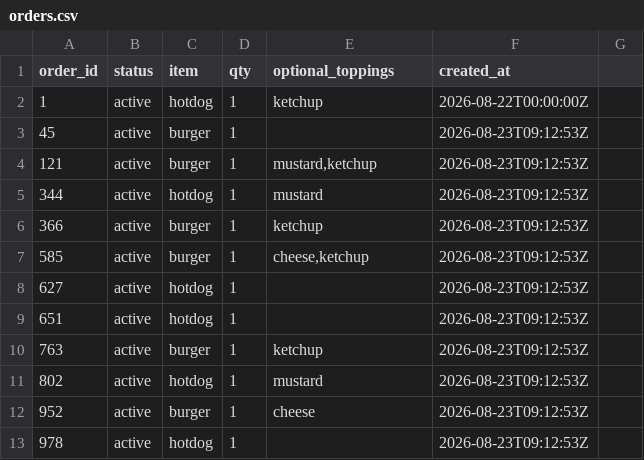
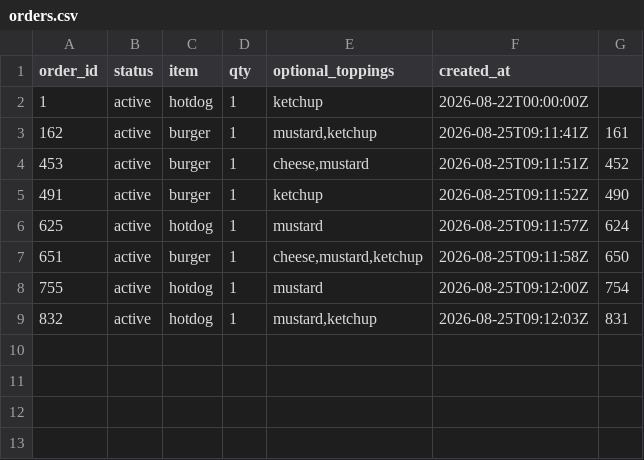
Before and after one commit to Devans90/Agent_Resturaunt, a CSV file: resturaunt_files/orders.csv, drawn as a sheet.

```diff
--- a/resturaunt_files/orders.csv
+++ b/resturaunt_files/orders.csv
@@ -2,12 +2,8 @@ order_id,status,item,qty,optional_toppings,created_at
 1,active,hotdog,1,ketchup,2026-08-22T00:00:00Z
-45,active,burger,1,,2026-08-23T09:12:53Z
-121,active,burger,1,"mustard,ketchup",2026-08-23T09:12:53Z
-344,active,hotdog,1,mustard,2026-08-23T09:12:53Z
-366,active,burger,1,ketchup,2026-08-23T09:12:53Z
-585,active,burger,1,"cheese,ketchup",2026-08-23T09:12:53Z
-627,active,hotdog,1,,2026-08-23T09:12:53Z
-651,active,hotdog,1,,2026-08-23T09:12:53Z
-763,active,burger,1,ketchup,2026-08-23T09:12:53Z
-802,active,hotdog,1,mustard,2026-08-23T09:12:53Z
-952,active,burger,1,cheese,2026-08-23T09:12:53Z
-978,active,hotdog,1,,2026-08-23T09:12:53Z
+162,active,burger,1,"mustard,ketchup",2026-08-25T09:11:41Z,161
+453,active,burger,1,"cheese,mustard",2026-08-25T09:11:51Z,452
+491,active,burger,1,ketchup,2026-08-25T09:11:52Z,490
+625,active,hotdog,1,mustard,2026-08-25T09:11:57Z,624
+651,active,burger,1,"cheese,mustard,ketchup",2026-08-25T09:11:58Z,650
+755,active,hotdog,1,mustard,2026-08-25T09:12:00Z,754
+832,active,hotdog,1,"mustard,ketchup",2026-08-25T09:12:03Z,831
```
Also changed, not shown: 12 other files.
